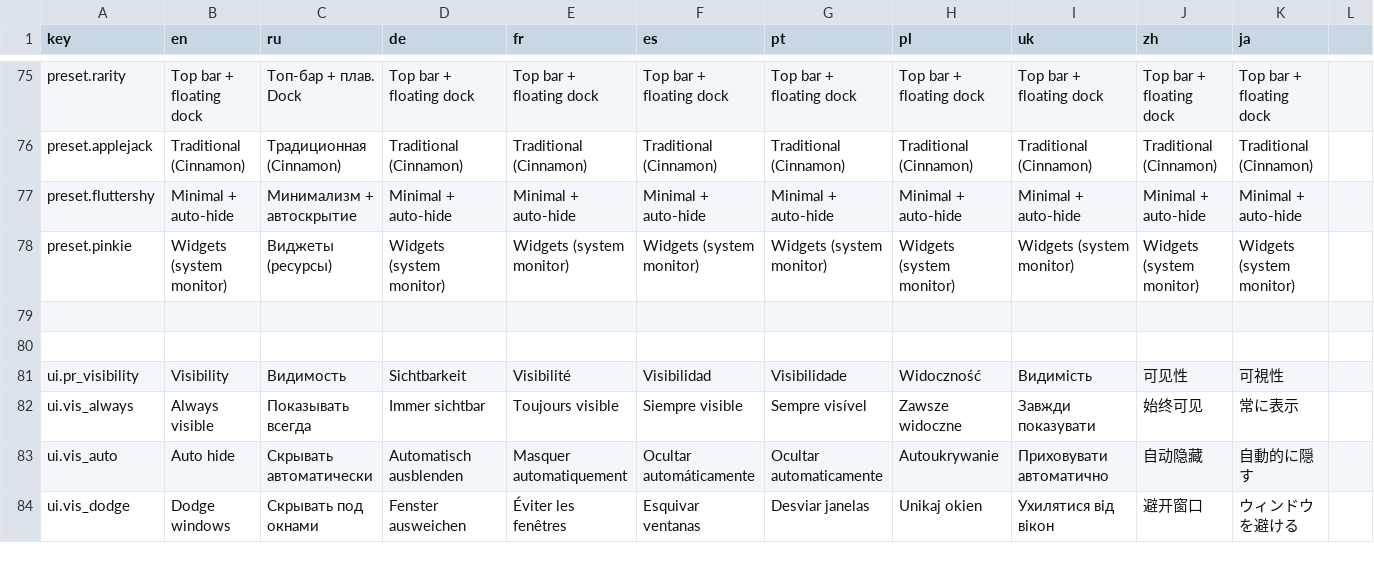
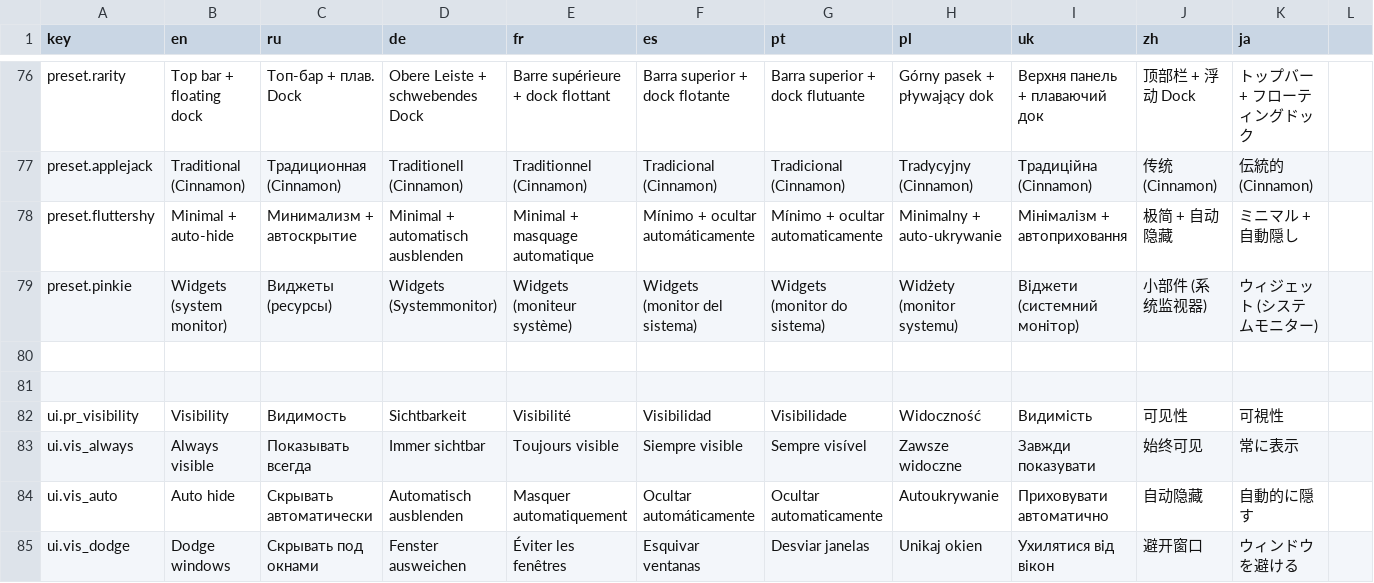
Before and after one commit to Lucia7Lunadottir/equestria-os-packages, a CSV file: opt/equestria-os/equstria-os-task-panel-changer/localization.csv, drawn as a sheet; only a part is shown, gaps mark what is left out; addresses are those after the commit; the diff covers the shown part only; the diff names each change by its address in the sheet, - before the commit and + after, or states it on an @@ line.

```diff
--- a/opt/equestria-os/equstria-os-task-panel-changer/localization.csv
+++ b/opt/equestria-os/equstria-os-task-panel-changer/localization.csv
-D76 (de): Top bar + floating dock
+D76 (de): Obere Leiste + schwebendes Dock
-E76 (fr): Top bar + floating dock
+E76 (fr): Barre supérieure + dock flottant
-F76 (es): Top bar + floating dock
+F76 (es): Barra superior + dock flotante
-G76 (pt): Top bar + floating dock
+G76 (pt): Barra superior + dock flutuante
-H76 (pl): Top bar + floating dock
+H76 (pl): Górny pasek + pływający dok
-I76 (uk): Top bar + floating dock
+I76 (uk): Верхня панель + плаваючий док
-J76 (zh): Top bar + floating dock
+J76 (zh): 顶部栏 + 浮动 Dock
-K76 (ja): Top bar + floating dock
+K76 (ja): トップバー + フローティングドック
-D77 (de): Traditional (Cinnamon)
+D77 (de): Traditionell (Cinnamon)
-E77 (fr): Traditional (Cinnamon)
+E77 (fr): Traditionnel (Cinnamon)
-F77 (es): Traditional (Cinnamon)
+F77 (es): Tradicional (Cinnamon)
-G77 (pt): Traditional (Cinnamon)
+G77 (pt): Tradicional (Cinnamon)
-H77 (pl): Traditional (Cinnamon)
+H77 (pl): Tradycyjny (Cinnamon)
-I77 (uk): Traditional (Cinnamon)
+I77 (uk): Традиційна (Cinnamon)
-J77 (zh): Traditional (Cinnamon)
+J77 (zh): 传统 (Cinnamon)
-K77 (ja): Traditional (Cinnamon)
+K77 (ja): 伝統的 (Cinnamon)
-D78 (de): Minimal + auto-hide
+D78 (de): Minimal + automatisch ausblenden
-E78 (fr): Minimal + auto-hide
+E78 (fr): Minimal + masquage automatique
-F78 (es): Minimal + auto-hide
+F78 (es): Mínimo + ocultar automáticamente
-G78 (pt): Minimal + auto-hide
+G78 (pt): Mínimo + ocultar automaticamente
-H78 (pl): Minimal + auto-hide
+H78 (pl): Minimalny + auto-ukrywanie
-I78 (uk): Minimal + auto-hide
+I78 (uk): Мінімалізм + автоприховання
-J78 (zh): Minimal + auto-hide
+J78 (zh): 极简 + 自动隐藏
-K78 (ja): Minimal + auto-hide
+K78 (ja): ミニマル + 自動隠し
-D79 (de): Widgets (system monitor)
+D79 (de): Widgets (Systemmonitor)
-E79 (fr): Widgets (system monitor)
+E79 (fr): Widgets (moniteur système)
-F79 (es): Widgets (system monitor)
+F79 (es): Widgets (monitor del sistema)
-G79 (pt): Widgets (system monitor)
+G79 (pt): Widgets (monitor do sistema)
-H79 (pl): Widgets (system monitor)
+H79 (pl): Widżety (monitor systemu)
-I79 (uk): Widgets (system monitor)
+I79 (uk): Віджети (системний монітор)
-J79 (zh): Widgets (system monitor)
+J79 (zh): 小部件 (系统监视器)
-K79 (ja): Widgets (system monitor)
+K79 (ja): ウィジェット (システムモニター)
```
Also changed, not shown: 1 added row and 24 edited cells elsewhere in this file, opt/equestria-os/equstria-os-task-panel-changer/pkg/equestria-os-task-panel-changer/opt/equestria-os/equestria-os-task-panel-changer/localization.csv, 18 other files.
